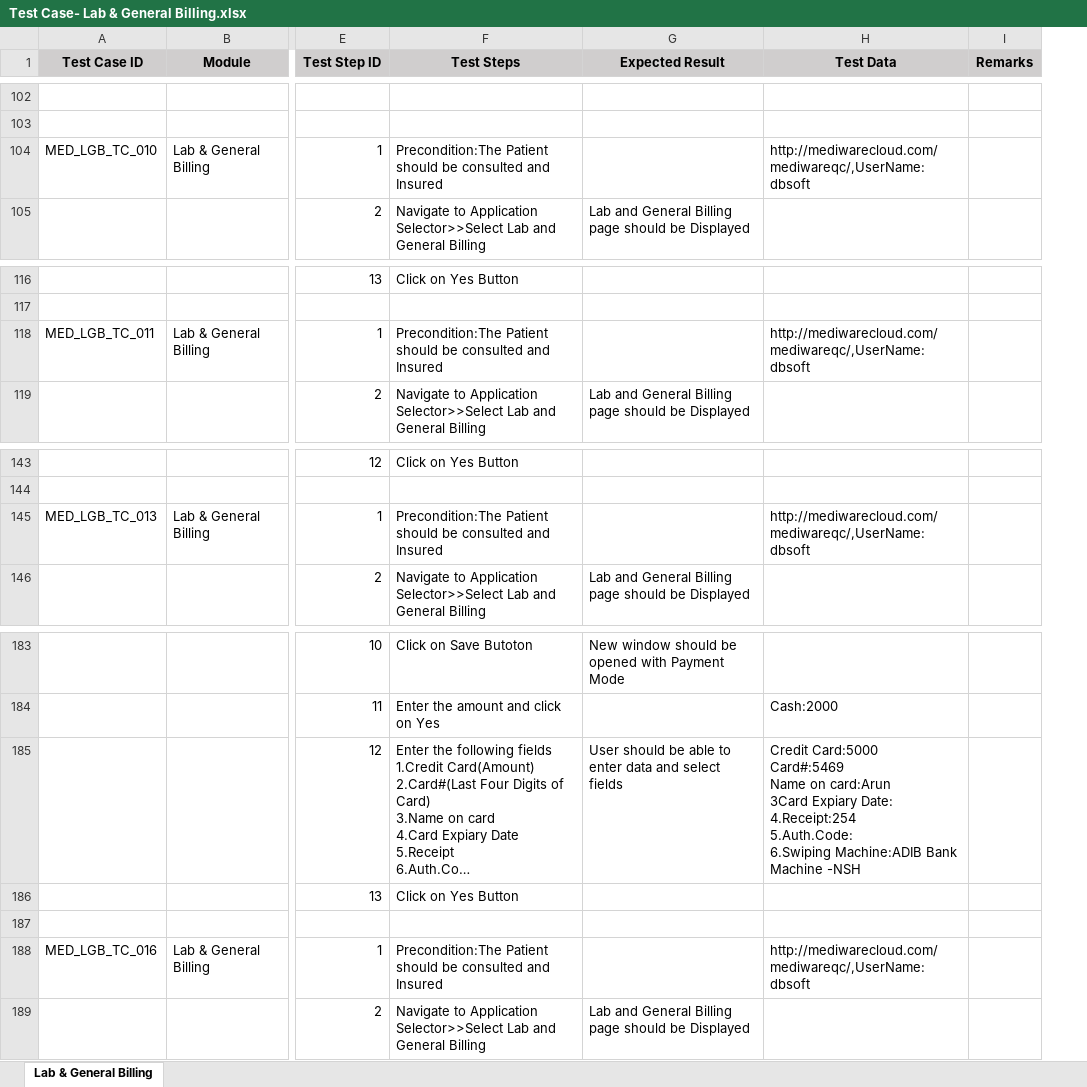
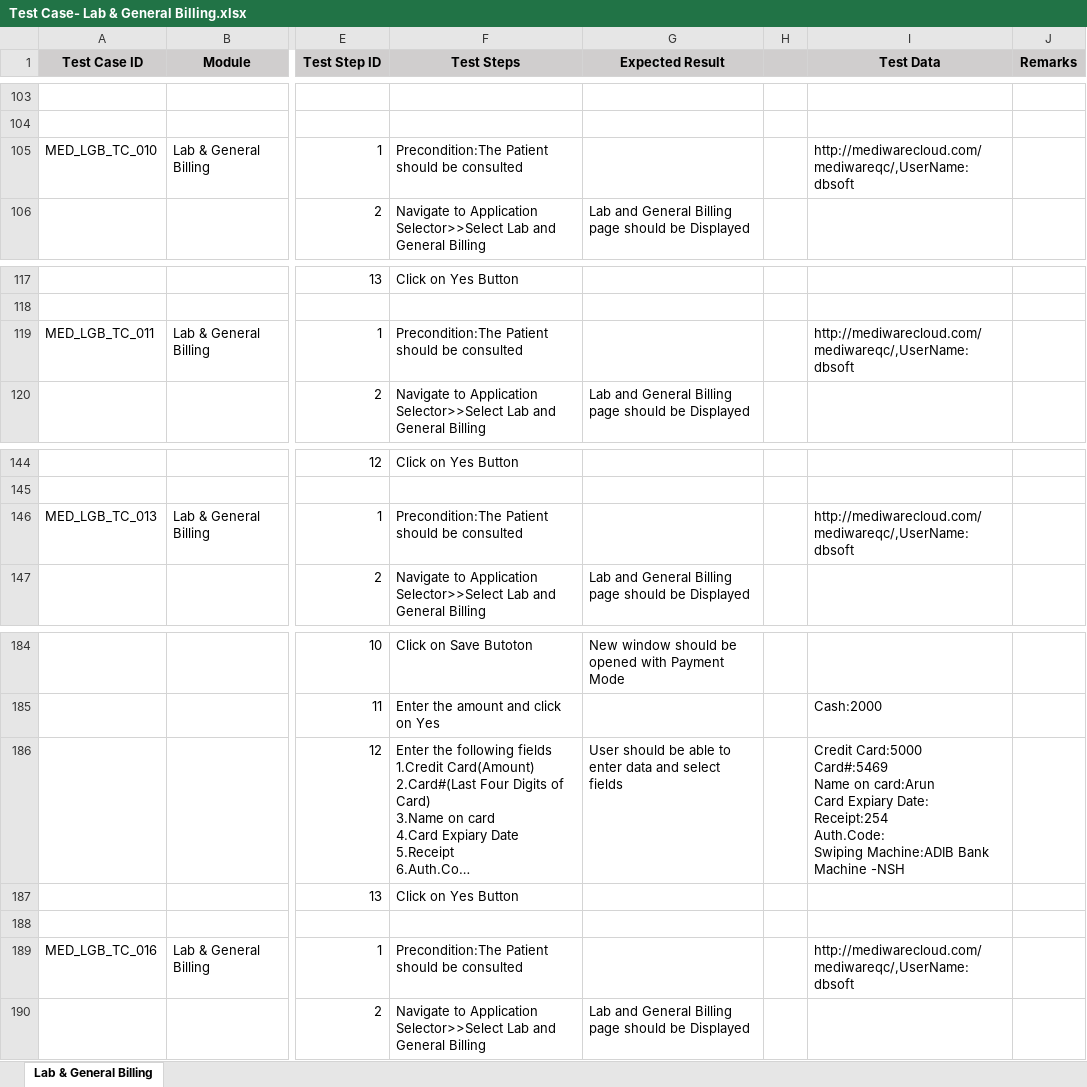
Before and after one commit to RijoJohnPatric/CentralRepository-Mediware, an Excel workbook: Test Case/Nithya/Test Case- Lab & General Billing.xlsx, sheet Lab & General Billing, drawn as a sheet; only a part is shown, gaps mark what is left out; long unchanged cells end in …; values as stored, in another font and other column widths than the file's, no borders; addresses are those after the commit; ↵ is a line break in a cell; the diff covers the shown part only; the diff names each change by its address in the sheet, - before the commit and + after, or states it on an @@ line.

```diff
--- a/Test Case/Nithya/Test Case- Lab & General Billing.xlsx (sheet Lab & General Billing)
+++ b/Test Case/Nithya/Test Case- Lab & General Billing.xlsx (sheet Lab & General Billing)
+column H, empty
-F105 (Test Steps): …be consulted and Insured
+F105 (Test Steps): …be consulted
-F119 (Test Steps): …be consulted and Insured
+F119 (Test Steps): …be consulted
-F146 (Test Steps): …be consulted and Insured
+F146 (Test Steps): …be consulted
-I186 (Test Data): …on card:Arun ↵ 3Card Expiary Date: ↵ 4.Receipt:254 ↵ 5.Auth.Code: ↵ 6.Swiping Machine:ADIB Bank…
+I186 (Test Data): …on card:Arun ↵ Card Expiary Date: ↵ Receipt:254 ↵ Auth.Code: ↵ Swiping Machine:ADIB Bank…
-F189 (Test Steps): …be consulted and Insured
+F189 (Test Steps): …be consulted
```
Also changed, not shown: 229 added rows, 1 removed row, 3 moved rows and 20 edited cells elsewhere in this sheet, formulas that keep their value.
